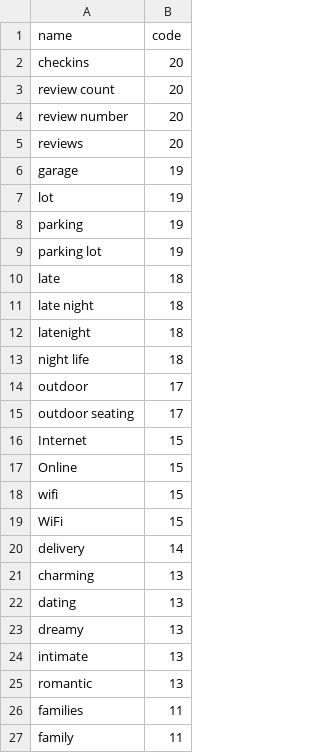
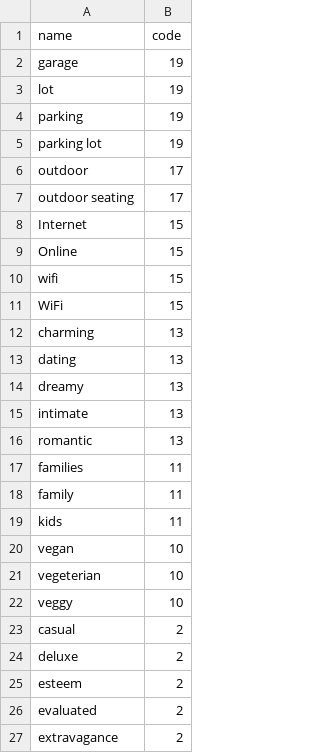
Before and after one commit to amirashiri/chatbot, a CSV file: intents.csv, drawn as a sheet; only a part is shown; the shorter side is filled out with more unchanged rows.

Commit message:
data

```diff
--- a/intents.csv
+++ b/intents.csv
@@ -1,6 +1,2 @@
 name,code
-checkins,20
-review count,20
-review number,20
-reviews,20
 garage,19
@@ -9,6 +5,2 @@ parking,19
 parking lot,19
-late,18
-late night,18
-latenight,18
-night life,18
 outdoor,17
@@ -19,3 +11,2 @@ wifi,15
 WiFi,15
-delivery,14
 charming,13
```
Also changed, not shown: intent_codes.csv.
